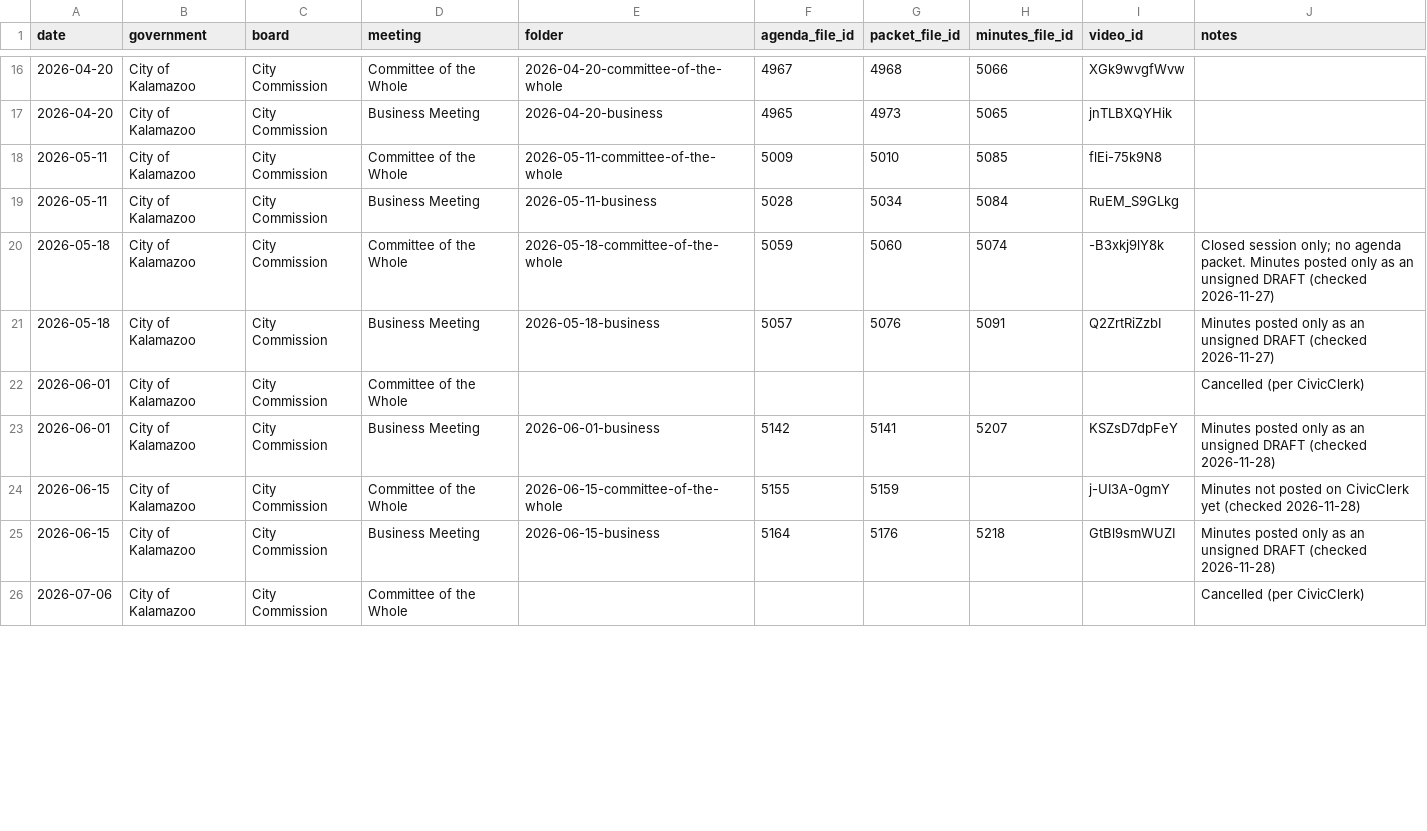
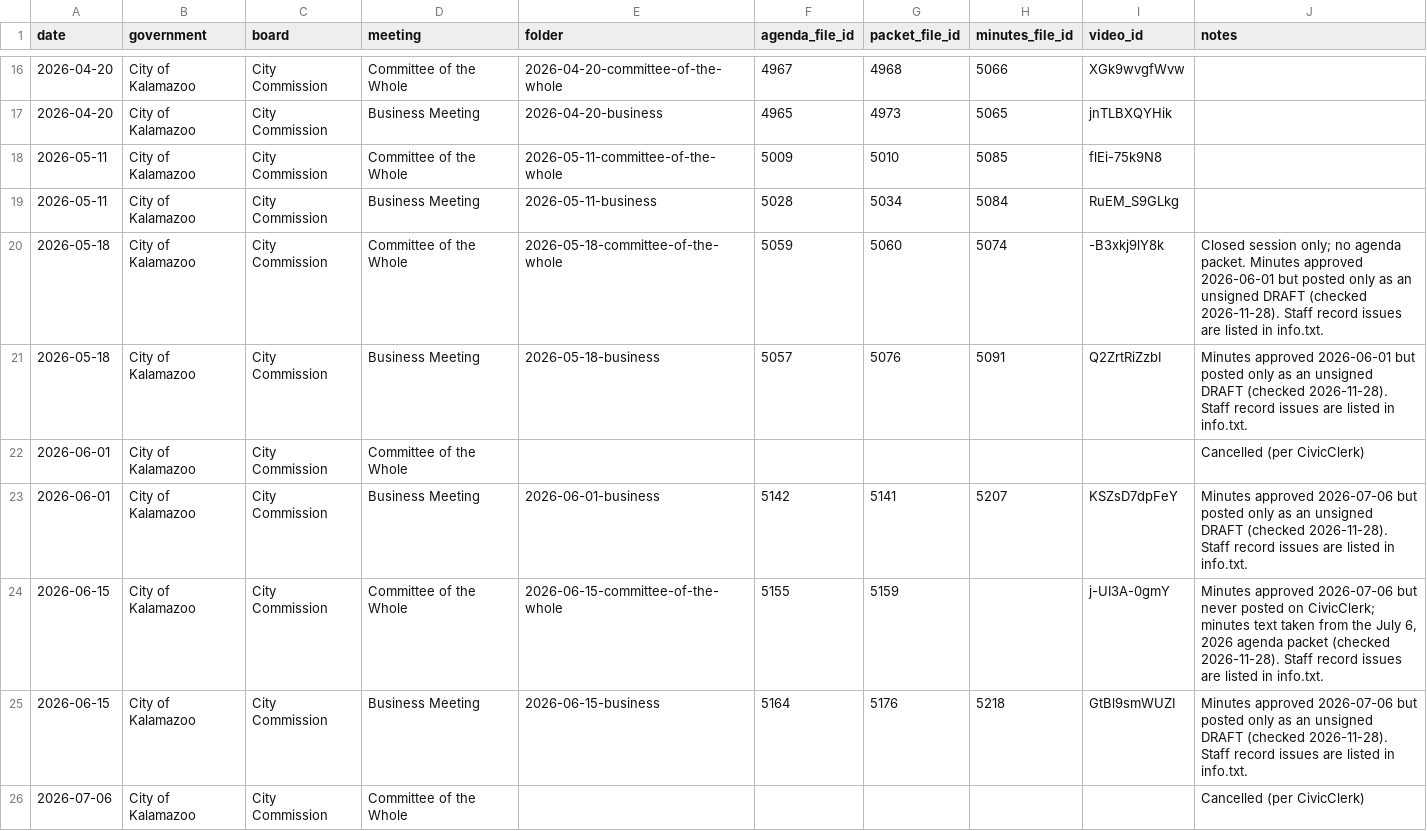
Before and after one commit to kalebwolfgang/Kalamazoo-Local-Meetings, a CSV file: meeting-list.csv, drawn as a sheet; only a part is shown, gaps mark what is left out; the diff covers the shown part only.

```diff
--- a/meeting-list.csv
+++ b/meeting-list.csv
@@ -19,8 +19,8 @@ date,government,board,meeting,folder,agenda_file_id,packet_file_id,minutes_file_
 2026-05-11,City of Kalamazoo,City Commission,Business Meeting,2026-05-11-business,5028,5034,5084,RuEM_S9GLkg,
-2026-05-18,City of Kalamazoo,City Commission,Committee of the Whole,2026-05-18-committee-of-the-whole,5059,5060,5074,-B3xkj9lY8k,Closed session only; no agenda packet. Minutes posted only as an unsigned DRAFT (checked 2026-11-27)
-2026-05-18,City of Kalamazoo,City Commission,Business Meeting,2026-05-18-business,5057,5076,5091,Q2ZrtRiZzbI,Minutes posted only as an unsigned DRAFT (checked 2026-11-27)
+2026-05-18,City of Kalamazoo,City Commission,Committee of the Whole,2026-05-18-committee-of-the-whole,5059,5060,5074,-B3xkj9lY8k,Closed session only; no agenda packet. Minutes approved 2026-06-01 but posted only as an unsigned DRAFT (checked 2026-11-28). Staff record issues are listed in info.txt.
+2026-05-18,City of Kalamazoo,City Commission,Business Meeting,2026-05-18-business,5057,5076,5091,Q2ZrtRiZzbI,Minutes approved 2026-06-01 but posted only as an unsigned DRAFT (checked 2026-11-28). Staff record issues are listed in info.txt.
 2026-06-01,City of Kalamazoo,City Commission,Committee of the Whole,,,,,,Cancelled (per CivicClerk)
-2026-06-01,City of Kalamazoo,City Commission,Business Meeting,2026-06-01-business,5142,5141,5207,KSZsD7dpFeY,Minutes posted only as an unsigned DRAFT (checked 2026-11-28)
-2026-06-15,City of Kalamazoo,City Commission,Committee of the Whole,2026-06-15-committee-of-the-whole,5155,5159,,j-UI3A-0gmY,Minutes not posted on CivicClerk yet (checked 2026-11-28)
-2026-06-15,City of Kalamazoo,City Commission,Business Meeting,2026-06-15-business,5164,5176,5218,GtBl9smWUZI,Minutes posted only as an unsigned DRAFT (checked 2026-11-28)
+2026-06-01,City of Kalamazoo,City Commission,Business Meeting,2026-06-01-business,5142,5141,5207,KSZsD7dpFeY,Minutes approved 2026-07-06 but posted only as an unsigned DRAFT (checked 2026-11-28). Staff record issues are listed in info.txt.
+2026-06-15,City of Kalamazoo,City Commission,Committee of the Whole,2026-06-15-committee-of-the-whole,5155,5159,,j-UI3A-0gmY,"Minutes approved 2026-07-06 but never posted on CivicClerk; minutes text taken from the July 6, 2026 agenda packet (checked 2026-11-28). Staff record issues are listed in info.txt."
+2026-06-15,City of Kalamazoo,City Commission,Business Meeting,2026-06-15-business,5164,5176,5218,GtBl9smWUZI,Minutes approved 2026-07-06 but posted only as an unsigned DRAFT (checked 2026-11-28). Staff record issues are listed in info.txt.
 2026-07-06,City of Kalamazoo,City Commission,Committee of the Whole,,,,,,Cancelled (per CivicClerk)
```
Also changed, not shown: 7 edited cells elsewhere in this file, kalamazoo-city/city-commission/2026/2026-06-01-business/agenda-items.csv, kalamazoo-city/city-commission/2026/2026-06-15-committee-of-the-whole/agenda-items.csv, 37 other files.
